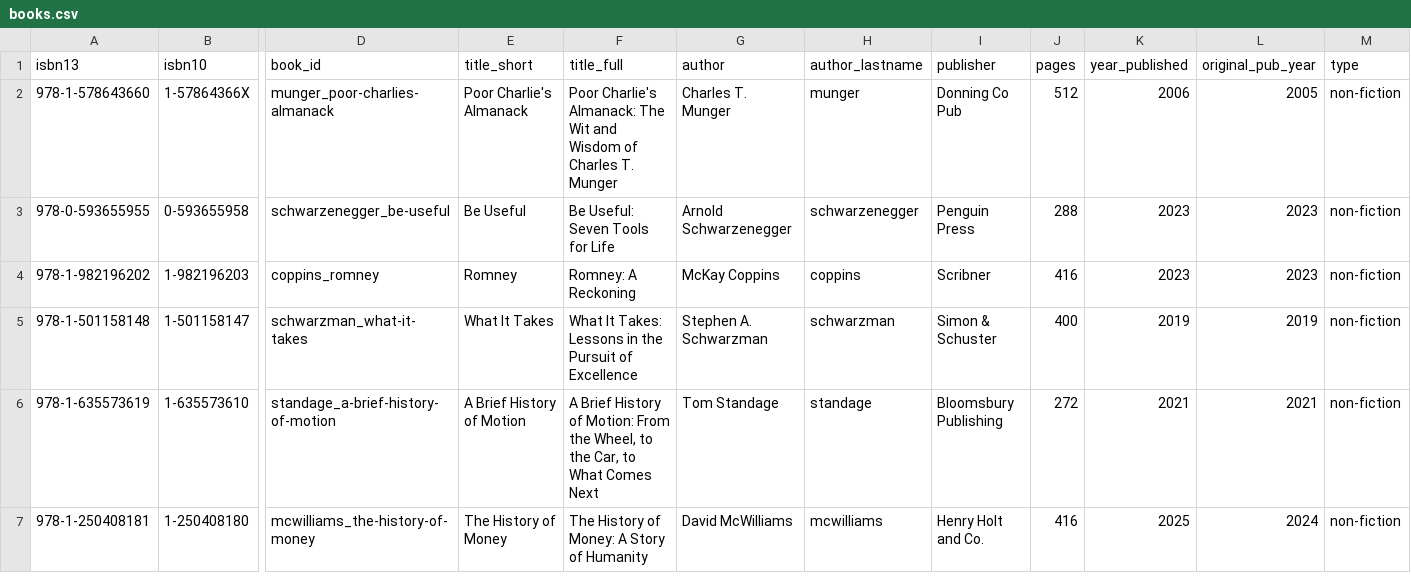
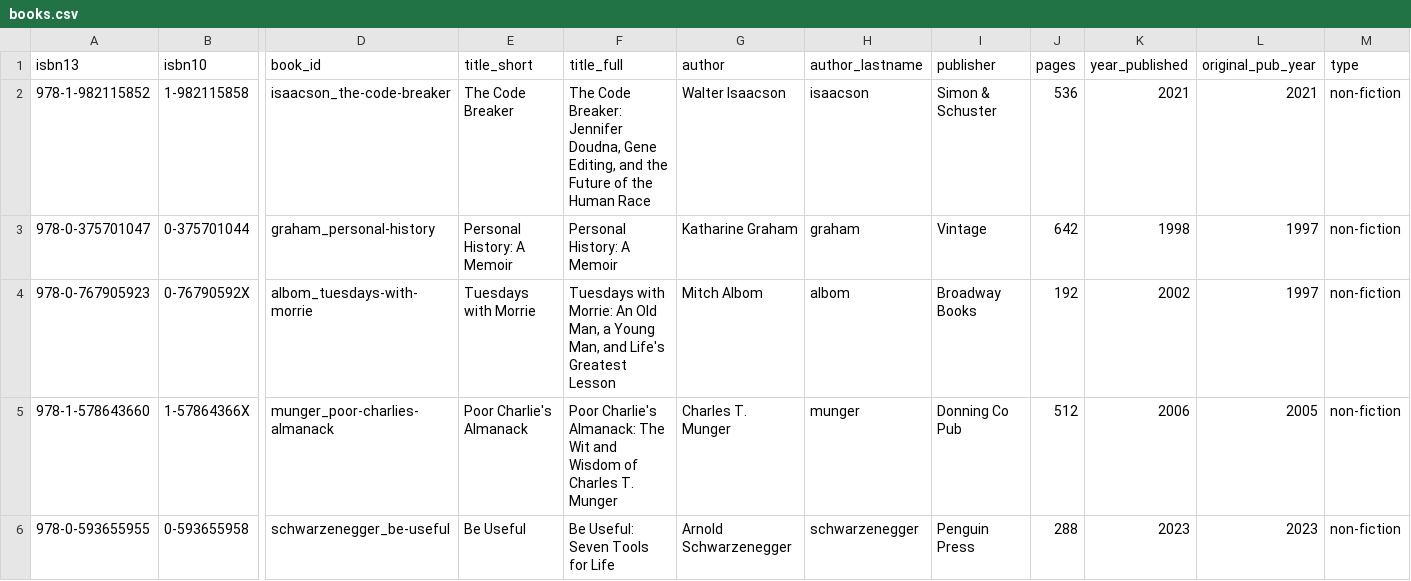
Before and after one commit to RedrockSA/rsa-website, a CSV file: src/data/books.csv, drawn as a sheet; only a part is shown, gaps mark what is left out; the shorter side is filled out with more unchanged rows; rows hold the shown columns only; the diff names each change by its address in the sheet, - before the commit and + after, or states it on an @@ line.

```diff
--- a/src/data/books.csv
+++ b/src/data/books.csv
+row 2: 978-1-982115852 | 1-982115858 | isaacson_the-code-breaker | The Code Breaker | The Code Breaker: Jennifer Doudna, Gene Editing, and the Future of the Human Race | Walter Isaacson | isaacson | Simon & Schuster | 536 | 2021 | 2021 | non-fiction
+row 3: 978-0-375701047 | 0-375701044 | graham_personal-history | Personal History: A Memoir | Personal History: A Memoir | Katharine Graham | graham | Vintage | 642 | 1998 | 1997 | non-fiction
+row 4: 978-0-767905923 | 0-76790592X | albom_tuesdays-with-morrie | Tuesdays with Morrie | Tuesdays with Morrie: An Old Man, a Young Man, and Life's Greatest Lesson | Mitch Albom | albom | Broadway Books | 192 | 2002 | 1997 | non-fiction
```
Also changed, not shown: 9 other files.
